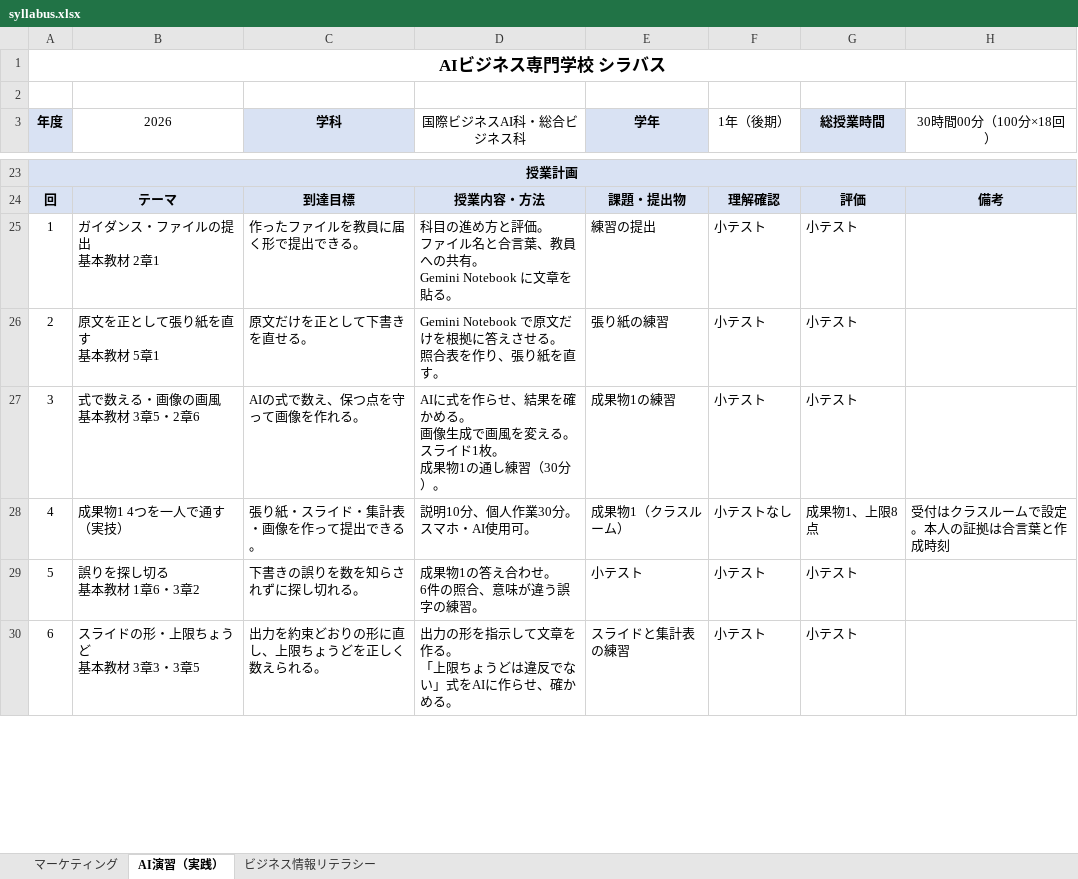
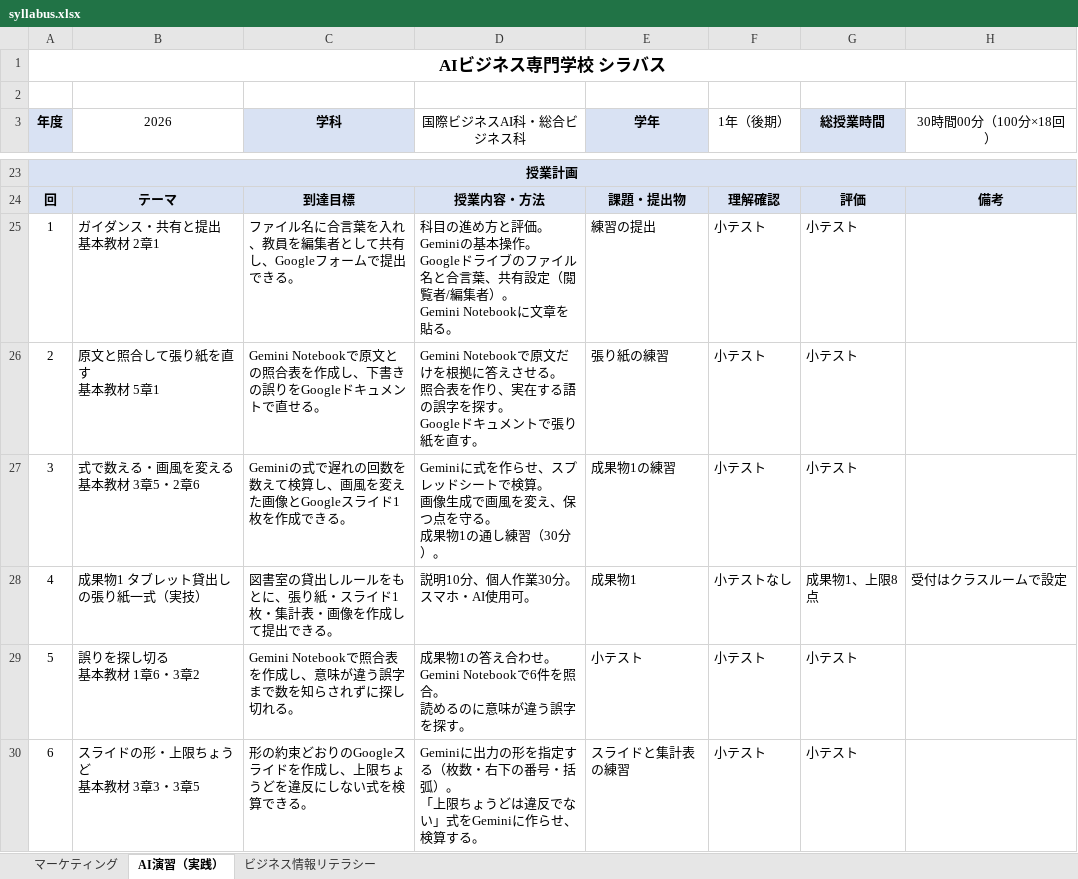
Before and after one commit to rahiseko-alt/AI-Business-Sckool, an Excel workbook: docs/drafts/syllabus-sheets/syllabus.xlsx, sheet AI演習（実践）, drawn as a sheet; only a part is shown, gaps mark what is left out; values as stored, in another font and other column widths than the file's, no borders; ↵ is a line break in a cell; the diff covers the shown part only; the diff names each change by its address in the sheet, - before the commit and + after, or states it on an @@ line.

```diff
--- a/docs/drafts/syllabus-sheets/syllabus.xlsx (sheet AI演習（実践）)
+++ b/docs/drafts/syllabus-sheets/syllabus.xlsx (sheet AI演習（実践）)
-B25 (2026): ガイダンス・ファイルの提出 ↵ 基本教材 2章1
+B25 (2026): ガイダンス・共有と提出 ↵ 基本教材 2章1
-C25 (学科): 作ったファイルを教員に届く形で提出できる。
+C25 (学科): ファイル名に合言葉を入れ、教員を編集者として共有し、Googleフォームで提出できる。
-D25 (国際ビジネスAI科・総合ビジネス科): …と評価。 ↵ ファイル名と合言葉、教員への共有。 ↵ Gemini Notebook…
+D25 (国際ビジネスAI科・総合ビジネス科): …と評価。Geminiの基本操作。 ↵ Googleドライブのファイル名と合言葉、共有設定（閲覧者/編集者）。 ↵ Gemini Notebook…
-B26 (2026): 原文を正として張り紙を直す ↵ 基本教材 5章1
+B26 (2026): 原文と照合して張り紙を直す ↵ 基本教材 5章1
-C26 (学科): 原文だけを正として下書きを直せる。
+C26 (学科): Gemini Notebookで原文との照合表を作成し、下書きの誤りをGoogleドキュメントで直せる。
-D26 (国際ビジネスAI科・総合ビジネス科): …を作り、張り紙を…
+D26 (国際ビジネスAI科・総合ビジネス科): …を作り、実在する語の誤字を探す。 ↵ Googleドキュメントで張り紙を…
-B27 (2026): 式で数える・画像の画風 ↵ 基本教材 3章5・2章6
+B27 (2026): 式で数える・画風を変える ↵ 基本教材 3章5・2章6
-C27 (学科): AIの式で数え、保つ点を守って画像を作れる。
+C27 (学科): Geminiの式で遅れの回数を数えて検算し、画風を変えた画像とGoogleスライド1枚を作成できる。
-D27 (国際ビジネスAI科・総合ビジネス科): AIに式を作らせ、結果を確かめる。 ↵ 画像生成で画風を変える。スライド1枚。 ↵ 成果…
+D27 (国際ビジネスAI科・総合ビジネス科): Geminiに式を作らせ、スプレッドシートで検算。 ↵ 画像生成で画風を変え、保つ点を守る。 ↵ 成果…
-B28 (2026): 成果物1 4つを一人で通す（実技）
+B28 (2026): 成果物1 タブレット貸出しの張り紙一式（実技）
-C28 (学科): 張り紙・スライド・集計表・画像を作って提出できる。
+C28 (学科): 図書室の貸出しルールをもとに、張り紙・スライド1枚・集計表・画像を作成して提出できる。
-E28 (学年): 成果物1（クラスルーム）
+E28 (学年): 成果物1
-H28 (30時間00分（100分×18回）): 受付はクラスルームで設定。本人の証拠は合言葉と作成時刻
+H28 (30時間00分（100分×18回）): 受付はクラスルームで設定
-C29 (学科): 下書きの誤りを数を知らされずに探し切れる。
+C29 (学科): Gemini Notebookで照合表を作成し、意味が違う誤字まで数を知らされずに探し切れる。
-D29 (国際ビジネスAI科・総合ビジネス科): 成果物1の答え合わせ。 ↵ 6件の照合、意味が違う誤字の練習。
+D29 (国際ビジネスAI科・総合ビジネス科): 成果物1の答え合わせ。 ↵ Gemini Notebookで6件を照合。 ↵ 読めるのに意味が違う誤字を探す。
-C30 (学科): 出力を約束どおりの形に直し、上限ちょうどを正しく数えられる。
+C30 (学科): 形の約束どおりのGoogleスライドを作成し、上限ちょうどを違反にしない式を検算できる。
-D30 (国際ビジネスAI科・総合ビジネス科): 出力の形を指示して文章を作る。 ↵ 「上限ちょうどは違反でない」式をAIに作らせ、確かめる。
+D30 (国際ビジネスAI科・総合ビジネス科): Geminiに出力の形を指定する（枚数・右下の番号・括弧）。 ↵ 「上限ちょうどは違反でない」式をGeminiに作らせ、検算する。
```
Also changed, not shown: 3 added rows, 3 removed rows and 36 edited cells elsewhere in this sheet, sheet ビジネス情報リテラシー, 3 other files.
